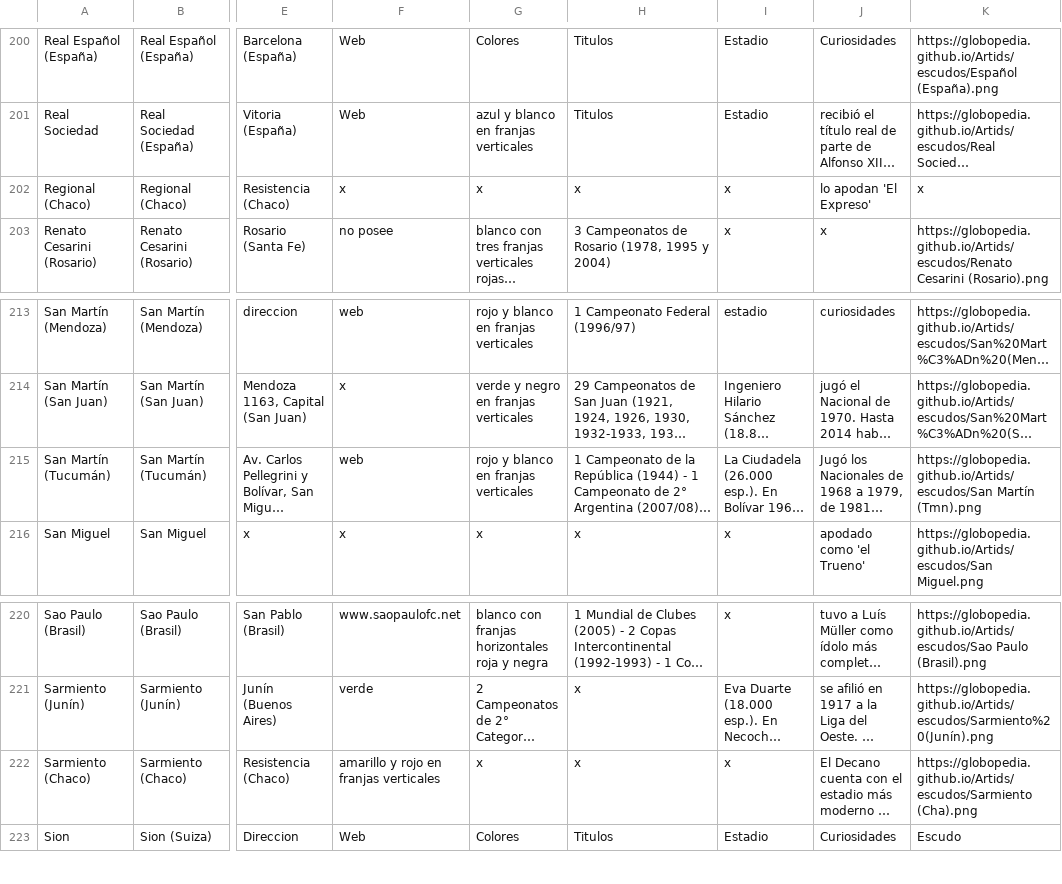
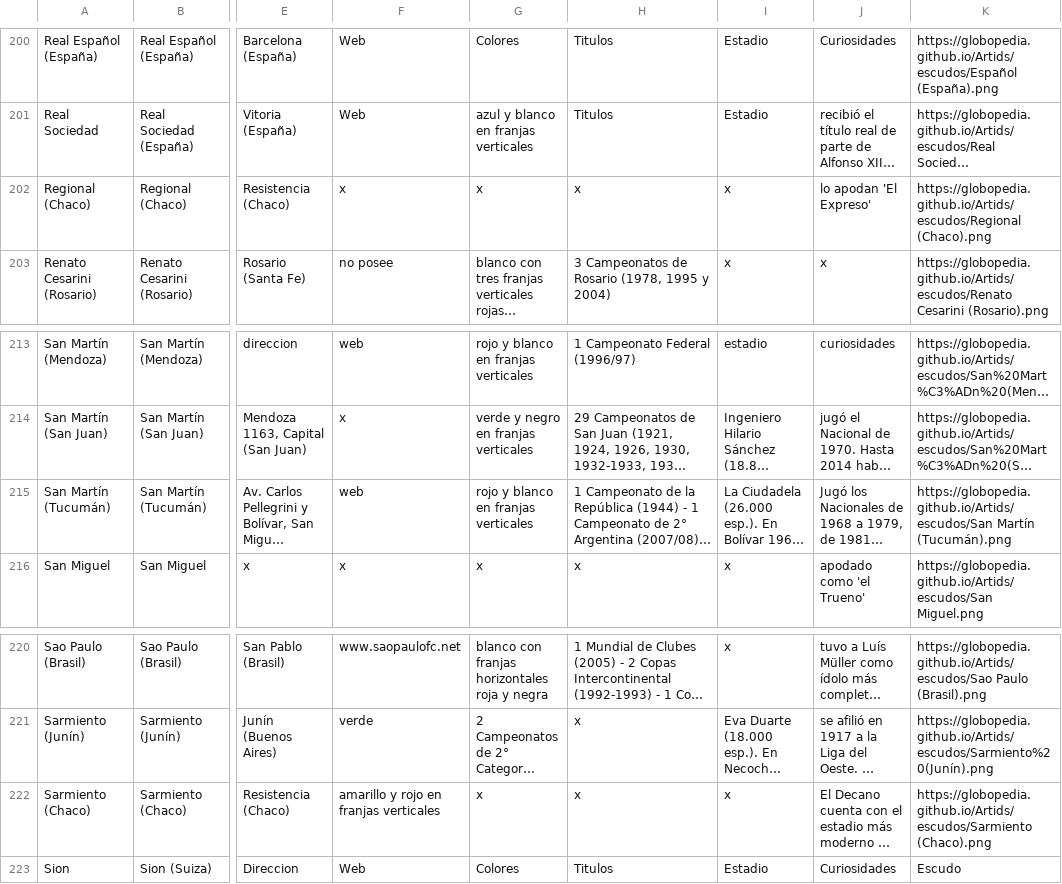
Before and after one commit to globopedia/Lubs, a CSV file: clubes.csv, drawn as a sheet; only a part is shown, gaps mark what is left out; long unchanged cells end in …; the diff covers the shown part only; the diff names each change by its address in the sheet, - before the commit and + after, or states it on an @@ line.

```diff
--- a/clubes.csv
+++ b/clubes.csv
-K202: x
+K202: https://globopedia.github.io/Artids/escudos/Regional (Chaco).png
-K215: https://globopedia.github.io/Artids/escudos/San Martín (Tmn).png
+K215: https://globopedia.github.io/Artids/escudos/San Martín (Tucumán).png
-K222: https://globopedia.github.io/Artids/escudos/Sarmiento (Cha).png
+K222: https://globopedia.github.io/Artids/escudos/Sarmiento (Chaco).png
```
Also changed, not shown: 6 edited cells elsewhere in this file.
